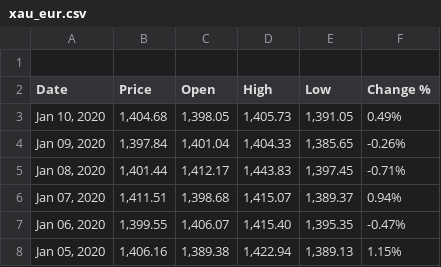
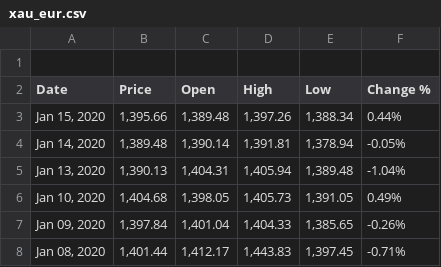
Before and after one commit to maltisch/momo_preciousmetal, a CSV file: Resources/Private/Data/xau_eur.csv, drawn as a sheet; only a part is shown; the shorter side is filled out with more unchanged rows.

```diff
--- a/Resources/Private/Data/xau_eur.csv
+++ b/Resources/Private/Data/xau_eur.csv
@@ -2,2 +2,5 @@
 "Date","Price","Open","High","Low","Change %"
+"Jan 15, 2020","1,395.66","1,389.48","1,397.26","1,388.34","0.44%"
+"Jan 14, 2020","1,389.48","1,390.14","1,391.81","1,378.94","-0.05%"
+"Jan 13, 2020","1,390.13","1,404.31","1,405.94","1,389.48","-1.04%"
 "Jan 10, 2020","1,404.68","1,398.05","1,405.73","1,391.05","0.49%"
```
Also changed, not shown: Resources/Private/Data/xau_usd.csv.
